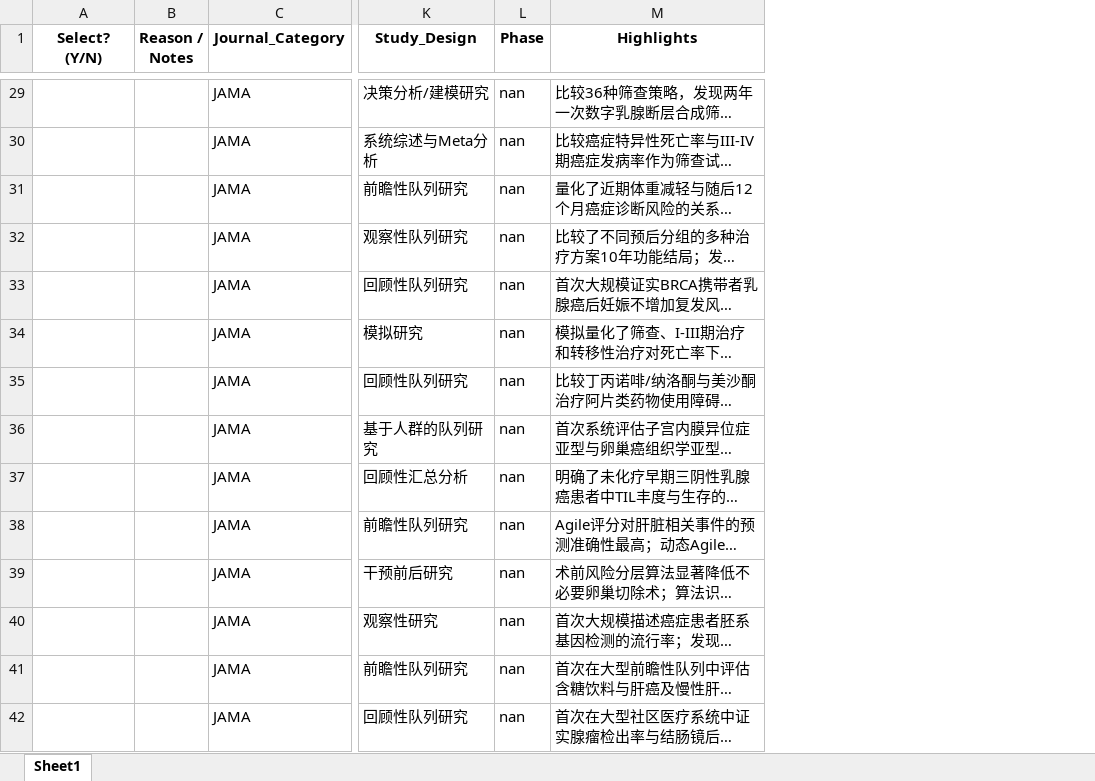
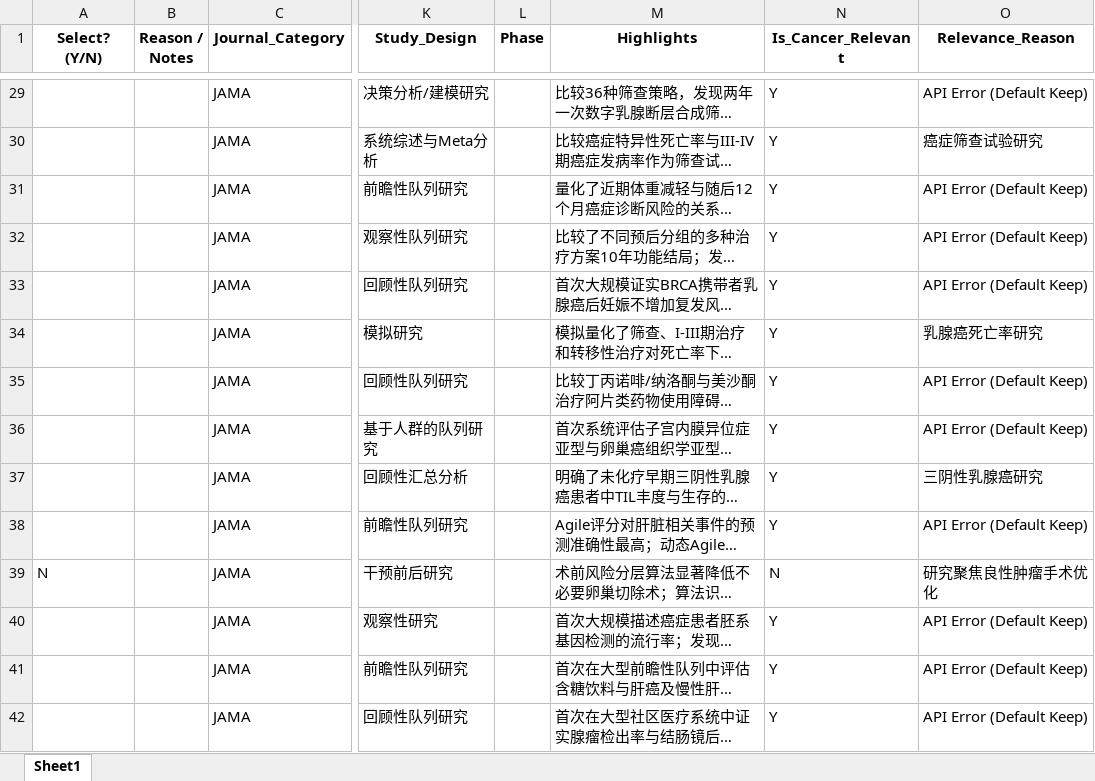
Before and after one commit to ziyue-xu-fudan/qikanzongjie, an Excel workbook: Literature_Screening_List.xlsx, sheet Sheet1, drawn as a sheet; only a part is shown, gaps mark what is left out; long unchanged cells end in …; values as stored, in another font and other column widths than the file's, no borders; the diff covers the shown part only; the diff names each change by its address in the sheet, - before the commit and + after, or states it on an @@ line.

Commit message:
Auto-exclude 21 non-cancer papers based on DeepSeek analysis

```diff
--- a/Literature_Screening_List.xlsx (sheet Sheet1)
+++ b/Literature_Screening_List.xlsx (sheet Sheet1)
+column N (Is_Cancer_Relevant), rows 29-42: Y | Y | Y | Y | Y | Y | Y | Y | Y | Y | N | Y | Y | Y
+column O (Relevance_Reason), rows 29-42: API Error (Default Keep) | 癌症筛查试验研究 | API Error (Default Keep) | API Error (Default Keep) | API Error (Default Keep) | 乳腺癌死亡率研究 | API Error (Default Keep) | API Error (Default Keep) | 三阴性乳腺癌研究 | API Error (Default Keep) | 研究聚焦良性肿瘤手术优化 | API Error (Default Keep) | API Error (Default Keep) | API Error (Default Keep)
-L29:L42 (Phase): nan
+L29:L42 (Phase): (empty)
-A39 (Select? (Y/N)): (empty)
+A39 (Select? (Y/N)): N
```
Also changed, not shown: 162 edited cells elsewhere in this sheet.
